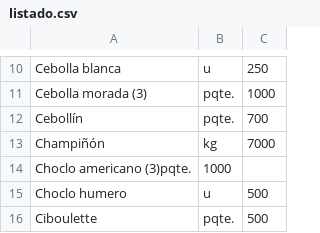
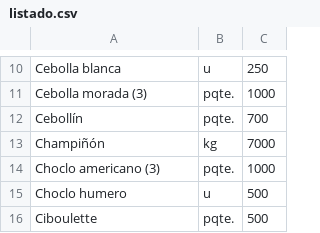
Before and after one commit to LaFeriaASuCasa/LaFeriaASuCasa.github.io, a CSV file: listado.csv, drawn as a sheet; only a part is shown, gaps mark what is left out; removed rows and columns are numbered as before the commit, all else as after; the diff names each change by its address in the sheet, - before the commit and + after, or states it on an @@ line.

```diff
--- a/listado.csv
+++ b/listado.csv
-row 14: Choclo americano (3)pqte. | 1000
+row 14: Choclo americano (3) | pqte. | 1000
```
Also changed, not shown: 1 other file.
